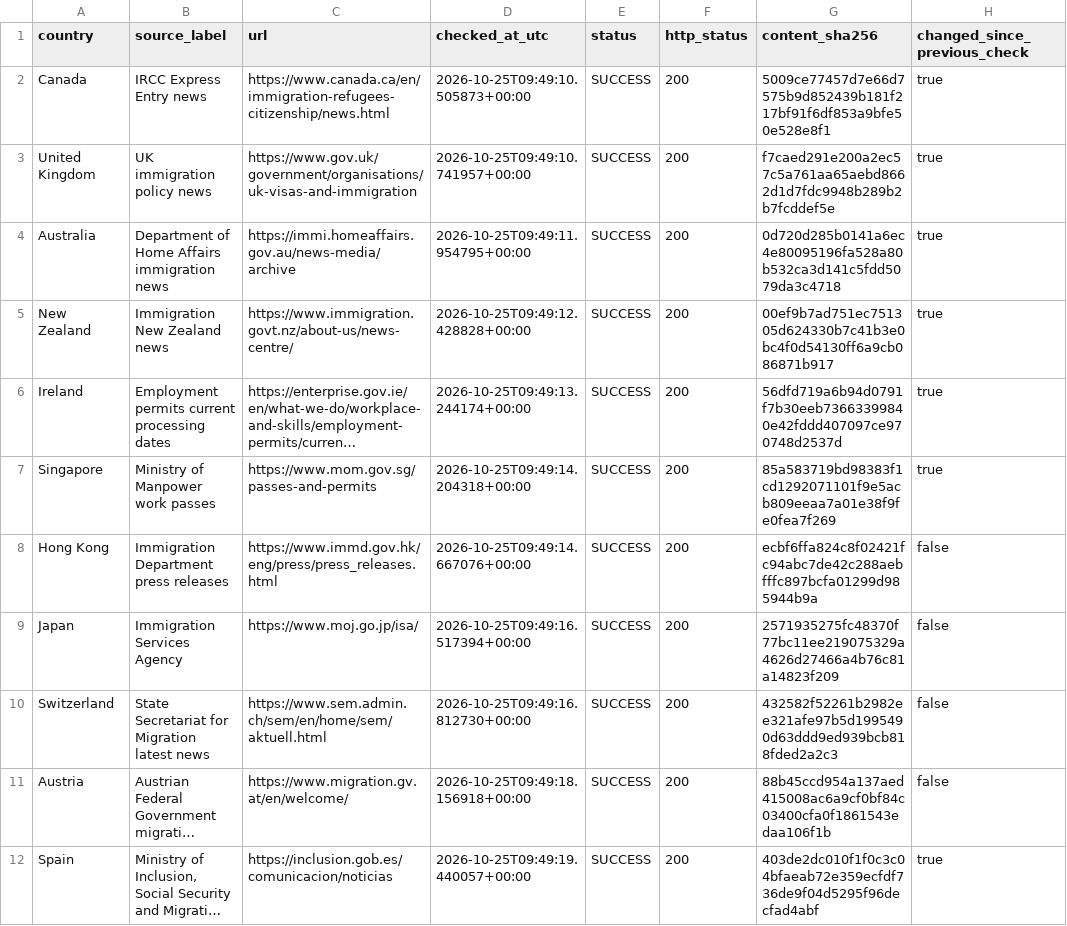
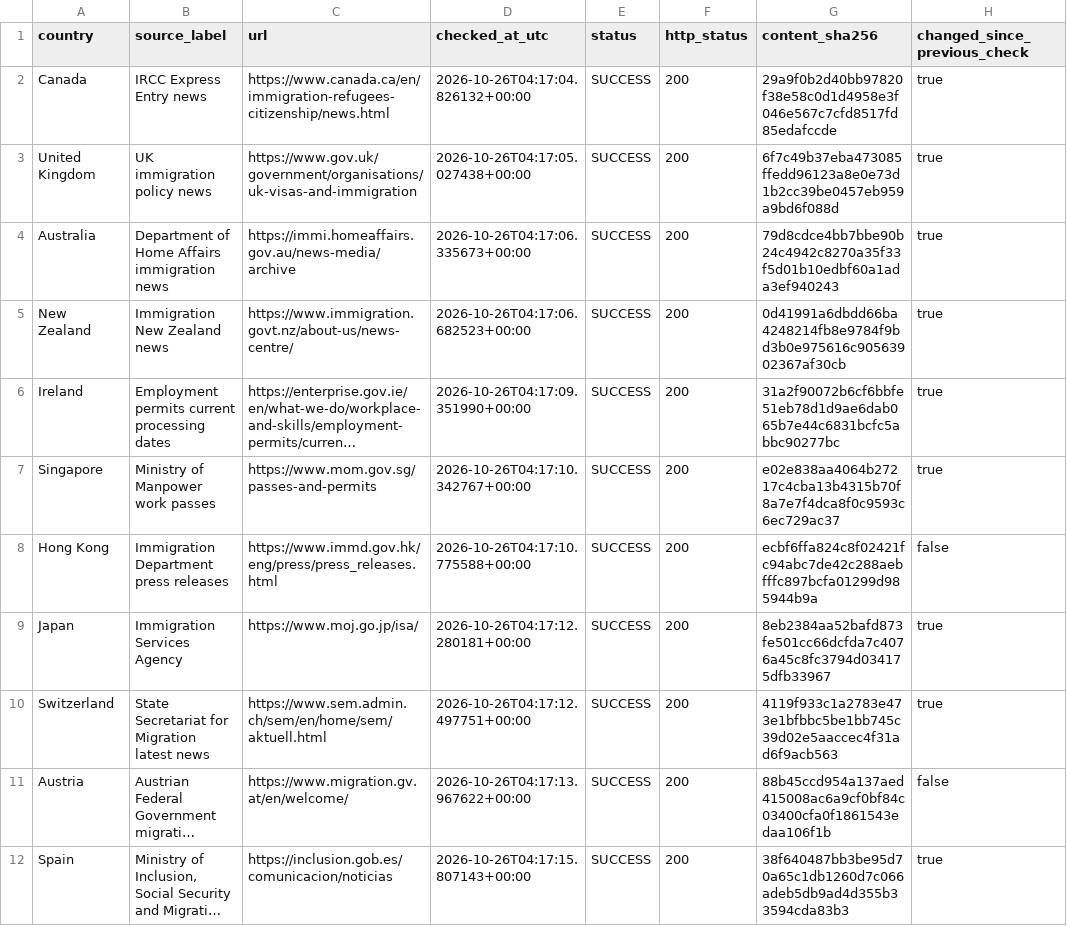
Before and after one commit to schnozenstein/eom-migration-model, a CSV file: metadata/policy_page_watch_status.csv, drawn as a sheet; only a part is shown; long unchanged cells end in …; the diff names each change by its address in the sheet, - before the commit and + after, or states it on an @@ line.

```diff
--- a/metadata/policy_page_watch_status.csv
+++ b/metadata/policy_page_watch_status.csv
-D2 (checked_at_utc): 2026-10-25T09:49:10.505873+00:00
+D2 (checked_at_utc): 2026-10-26T04:17:04.826132+00:00
-G2 (content_sha256): 5009ce77457d7e66d7575b9d852439b181f217bf91f6df853a9bfe50e528e8f1
+G2 (content_sha256): 29a9f0b2d40bb97820f38e58c0d1d4958e3f046e567c7cfd8517fd85edafccde
-D3 (checked_at_utc): 2026-10-25T09:49:10.741957+00:00
+D3 (checked_at_utc): 2026-10-26T04:17:05.027438+00:00
-G3 (content_sha256): f7caed291e200a2ec57c5a761aa65aebd8662d1d7fdc9948b289b2b7fcddef5e
+G3 (content_sha256): 6f7c49b37eba473085ffedd96123a8e0e73d1b2cc39be0457eb959a9bd6f088d
-D4 (checked_at_utc): 2026-10-25T09:49:11.954795+00:00
+D4 (checked_at_utc): 2026-10-26T04:17:06.335673+00:00
-G4 (content_sha256): 0d720d285b0141a6ec4e80095196fa528a80b532ca3d141c5fdd5079da3c4718
+G4 (content_sha256): 79d8cdce4bb7bbe90b24c4942c8270a35f33f5d01b10edbf60a1ada3ef940243
-D5 (checked_at_utc): 2026-10-25T09:49:12.428828+00:00
+D5 (checked_at_utc): 2026-10-26T04:17:06.682523+00:00
-G5 (content_sha256): 00ef9b7ad751ec751305d624330b7c41b3e0bc4f0d54130ff6a9cb086871b917
+G5 (content_sha256): 0d41991a6dbdd66ba4248214fb8e9784f9bd3b0e975616c90563902367af30cb
-D6 (checked_at_utc): 2026-10-25T09:49:13.244174+00:00
+D6 (checked_at_utc): 2026-10-26T04:17:09.351990+00:00
-G6 (content_sha256): 56dfd719a6b94d0791f7b30eeb73663399840e42fddd407097ce970748d2537d
+G6 (content_sha256): 31a2f90072b6cf6bbfe51eb78d1d9ae6dab065b7e44c6831bcfc5abbc90277bc
-D7 (checked_at_utc): 2026-10-25T09:49:14.204318+00:00
+D7 (checked_at_utc): 2026-10-26T04:17:10.342767+00:00
-G7 (content_sha256): 85a583719bd98383f1cd1292071101f9e5acb809eeaa7a01e38f9fe0fea7f269
+G7 (content_sha256): e02e838aa4064b27217c4cba13b4315b70f8a7e7f4dca8f0c9593c6ec729ac37
-D8 (checked_at_utc): 2026-10-25T09:49:14.667076+00:00
+D8 (checked_at_utc): 2026-10-26T04:17:10.775588+00:00
-D9 (checked_at_utc): 2026-10-25T09:49:16.517394+00:00
+D9 (checked_at_utc): 2026-10-26T04:17:12.280181+00:00
-G9 (content_sha256): 2571935275fc48370f77bc11ee219075329a4626d27466a4b76c81a14823f209
+G9 (content_sha256): 8eb2384aa52bafd873fe501cc66dcfda7c4076a45c8fc3794d034175dfb33967
-H9:H10 (changed_since_previous_check): false
+H9:H10 (changed_since_previous_check): true
-D10 (checked_at_utc): 2026-10-25T09:49:16.812730+00:00
+D10 (checked_at_utc): 2026-10-26T04:17:12.497751+00:00
-G10 (content_sha256): 432582f52261b2982ee321afe97b5d1995490d63ddd9ed939bcb818fded2a2c3
+G10 (content_sha256): 4119f933c1a2783e473e1bfbbc5be1bb745c39d02e5aaccec4f31ad6f9acb563
-D11 (checked_at_utc): 2026-10-25T09:49:18.156918+00:00
+D11 (checked_at_utc): 2026-10-26T04:17:13.967622+00:00
-D12 (checked_at_utc): 2026-10-25T09:49:19.440057+00:00
+D12 (checked_at_utc): 2026-10-26T04:17:15.807143+00:00
-G12 (content_sha256): 403de2dc010f1f0c3c04bfaeab72e359ecfdf736de9f04d5295f96decfad4abf
+G12 (content_sha256): 38f640487bb3be95d70a65c1db1260d7c066adeb5db9ad4d355b33594cda83b3
```
Also changed, not shown: data/geographical_uncertainty_inputs.csv, data/geopolitical_uncertainty_inputs.csv, 17 other files.
